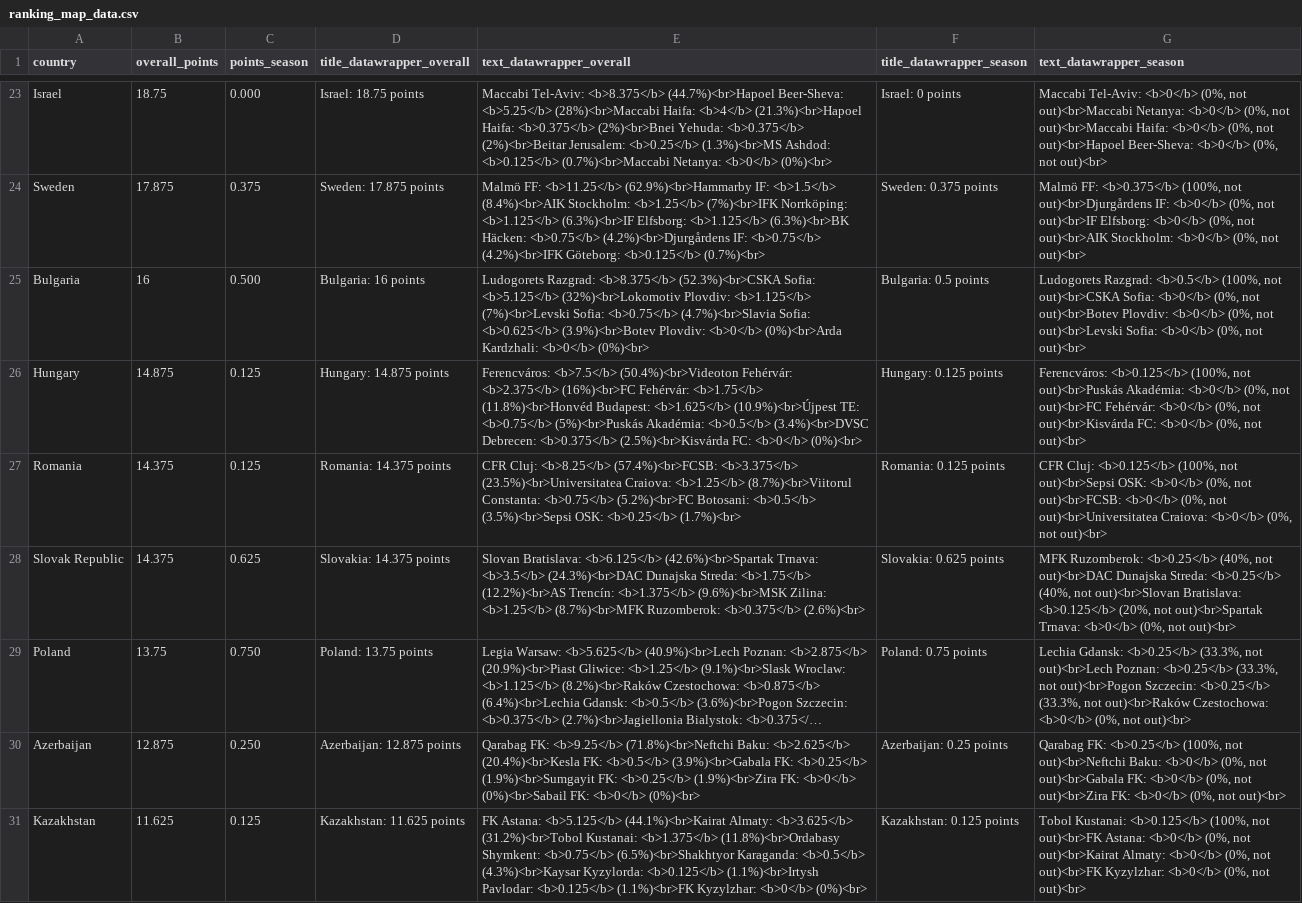
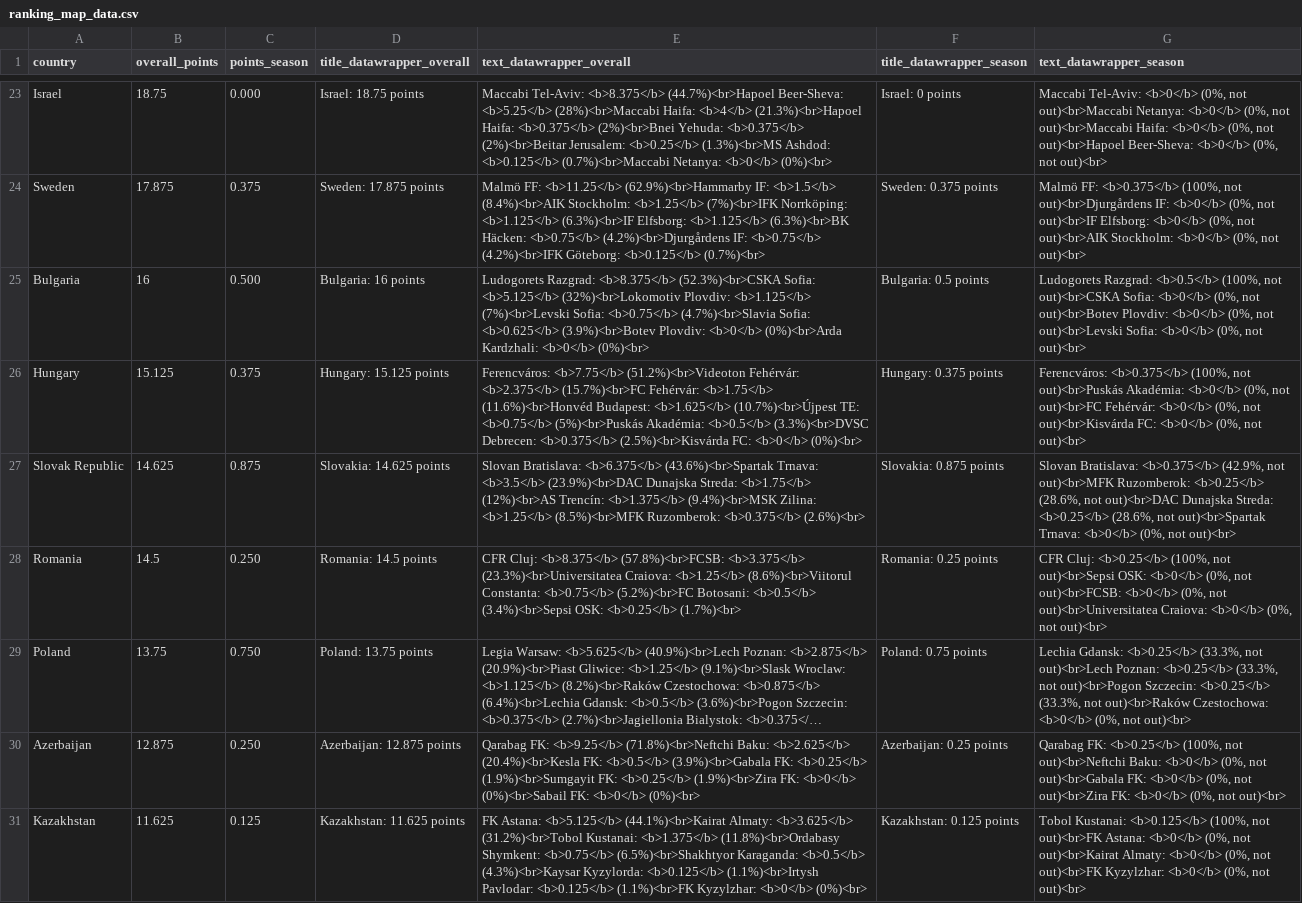
Before and after one commit to awp-finanznachrichten/uefa_ranking, a CSV file: Output/ranking_map_data.csv, drawn as a sheet; only a part is shown, gaps mark what is left out; long unchanged cells end in …; removed rows and columns are numbered as before the commit, all else as after; the diff covers the shown part only; the diff names each change by its address in the sheet, - before the commit and + after, or states it on an @@ line.

```diff
--- a/Output/ranking_map_data.csv
+++ b/Output/ranking_map_data.csv
-B26 (overall_points): 14.875
+B26 (overall_points): 15.125
-C26 (points_season): 0.125
+C26 (points_season): 0.375
-D26 (title_datawrapper_overall): Hungary: 14.875 points
+D26 (title_datawrapper_overall): Hungary: 15.125 points
-E26 (text_datawrapper_overall): Ferencváros: <b>7.5</b> (50.4%)<br>Videoton Fehérvár: <b>2.375</b> (16%)<br>FC Fehérvár: <b>1.75</b> (11.8%)<br>Honvéd Budapest: <b>1.625</b> (10.9%)<br>Újpest TE: <b>0.75</b> (5%)<br>Puskás Akadémia: <b>0.5</b> (3.4%)<br>DVSC Debrecen: <b>0.375</b>…
+E26 (text_datawrapper_overall): Ferencváros: <b>7.75</b> (51.2%)<br>Videoton Fehérvár: <b>2.375</b> (15.7%)<br>FC Fehérvár: <b>1.75</b> (11.6%)<br>Honvéd Budapest: <b>1.625</b> (10.7%)<br>Újpest TE: <b>0.75</b> (5%)<br>Puskás Akadémia: <b>0.5</b> (3.3%)<br>DVSC Debrecen: <b>0.375</b>…
-F26 (title_datawrapper_season): Hungary: 0.125 points
+F26 (title_datawrapper_season): Hungary: 0.375 points
-G26 (text_datawrapper_season): Ferencváros: <b>0.125</b> (100%, not…
+G26 (text_datawrapper_season): Ferencváros: <b>0.375</b> (100%, not…
+row 27: Slovak Republic | 14.625 | 0.875 | Slovakia: 14.625 points | Slovan Bratislava: <b>6.375</b> (43.6%)<br>Spartak Trnava: <b>3.5</b> (23.9%)<br>DAC Dunajska Streda: <b>1.75</b> (12%)<br>AS Trencín: <b>1.375</b> (9.4%)<br>MSK Zilina: <b>1.25</b> (8.5%)<br>MFK Ruzomberok: <b>0.375</b> (2.6%)<br> | Slovakia: 0.875 points | Slovan Bratislava: <b>0.375</b> (42.9%, not out)<br>MFK Ruzomberok: <b>0.25</b> (28.6%, not out)<br>DAC Dunajska Streda: <b>0.25</b> (28.6%, not out)<br>Spartak Trnava: <b>0</b> (0%, not out)<br>
-B28 (overall_points): 14.375
+B28 (overall_points): 14.5
-C28 (points_season): 0.125
+C28 (points_season): 0.250
-D28 (title_datawrapper_overall): Romania: 14.375 points
+D28 (title_datawrapper_overall): Romania: 14.5 points
-E28 (text_datawrapper_overall): CFR Cluj: <b>8.25</b> (57.4%)<br>FCSB: <b>3.375</b> (23.5%)<br>Universitatea Craiova: <b>1.25</b> (8.7%)<br>Viitorul Constanta: <b>0.75</b> (5.2%)<br>FC Botosani: <b>0.5</b> (3.5%)<br>Sepsi OSK: <b>0.25</b>…
+E28 (text_datawrapper_overall): CFR Cluj: <b>8.375</b> (57.8%)<br>FCSB: <b>3.375</b> (23.3%)<br>Universitatea Craiova: <b>1.25</b> (8.6%)<br>Viitorul Constanta: <b>0.75</b> (5.2%)<br>FC Botosani: <b>0.5</b> (3.4%)<br>Sepsi OSK: <b>0.25</b>…
-F28 (title_datawrapper_season): Romania: 0.125 points
+F28 (title_datawrapper_season): Romania: 0.25 points
-G28 (text_datawrapper_season): CFR Cluj: <b>0.125</b> (100%, not…
+G28 (text_datawrapper_season): CFR Cluj: <b>0.25</b> (100%, not…
-row 28: Slovak Republic | 14.375 | 0.625 | Slovakia: 14.375 points | Slovan Bratislava: <b>6.125</b> (42.6%)<br>Spartak Trnava: <b>3.5</b> (24.3%)<br>DAC Dunajska Streda: <b>1.75</b> (12.2%)<br>AS Trencín: <b>1.375</b> (9.6%)<br>MSK Zilina: <b>1.25</b> (8.7%)<br>MFK Ruzomberok: <b>0.375</b> (2.6%)<br> | Slovakia: 0.625 points | MFK Ruzomberok: <b>0.25</b> (40%, not out)<br>DAC Dunajska Streda: <b>0.25</b> (40%, not out)<br>Slovan Bratislava: <b>0.125</b> (20%, not out)<br>Spartak Trnava: <b>0</b> (0%, not out)<br>
```
Also changed, not shown: 2 added rows, 2 removed rows and 12 edited cells elsewhere in this file, Output/ranking_map_data_teams.csv, Output/ranking_map_data_teams_season.csv, 6 other files.
